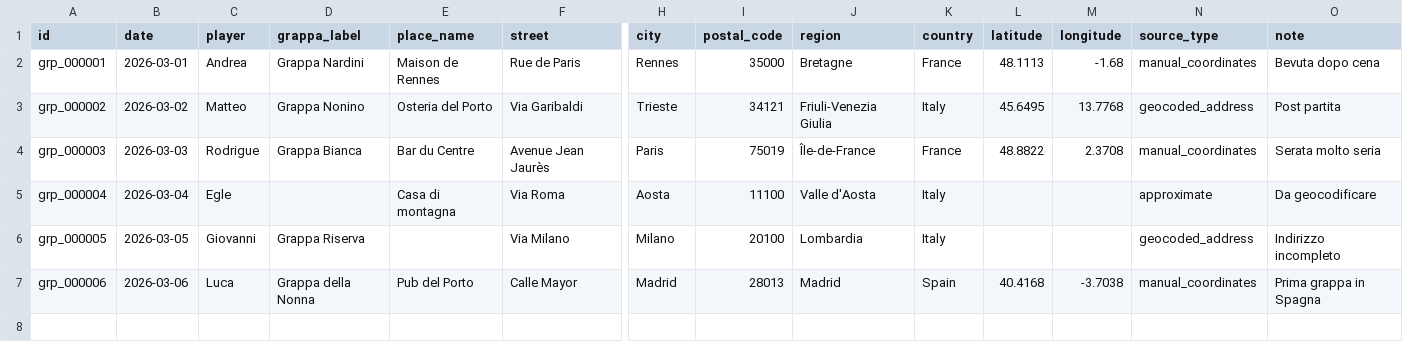
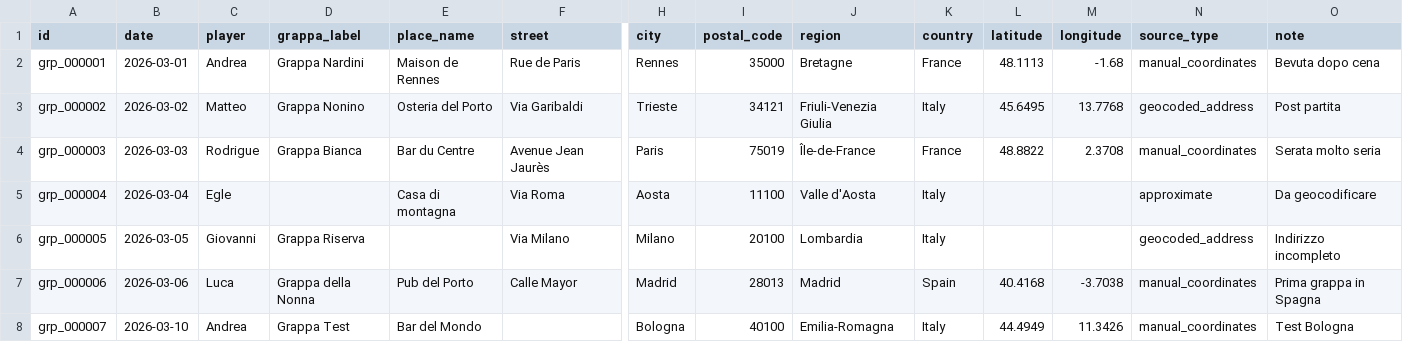
Before and after one commit to andrea-bianco00/gRappa, a CSV file: data-live/grappa_locations.csv, drawn as a sheet; only a part is shown, gaps mark what is left out; rows hold the shown columns only; the diff names each change by its address in the sheet, - before the commit and + after, or states it on an @@ line.

Commit message:
Add new Grappa location entry for Andrea

```diff
--- a/data-live/grappa_locations.csv
+++ b/data-live/grappa_locations.csv
+row 8: grp_000007 | 2026-03-10 | Andrea | Grappa Test | Bar del Mondo |  | Bologna | 40100 | Emilia-Romagna | Italy | 44.4949 | 11.3426 | manual_coordinates | Test Bologna
```
